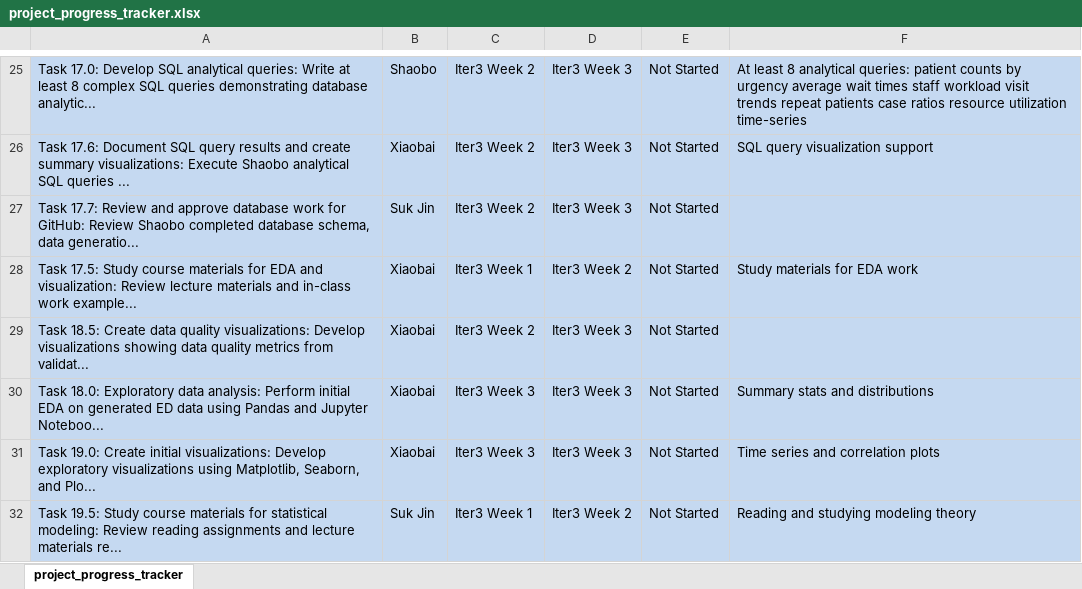
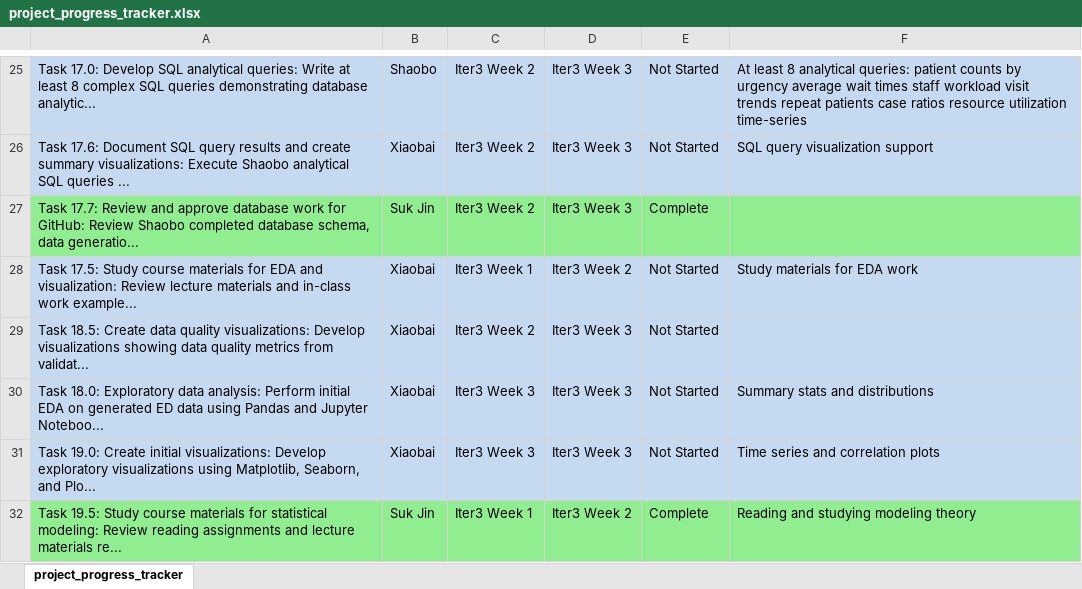
Before and after one commit to SukjinMun/DS5110-Final-Project, an Excel workbook: project_progress_tracker.xlsx, sheet project_progress_tracker, drawn as a sheet; only a part is shown, gaps mark what is left out; values as stored, in another font and other column widths than the file's, no borders; the diff covers the shown part only; the diff names each change by its address in the sheet, - before the commit and + after, or states it on an @@ line.

```diff
--- a/project_progress_tracker.xlsx (sheet project_progress_tracker)
+++ b/project_progress_tracker.xlsx (sheet project_progress_tracker)
-A27:F27 fill: #C5D9F1
+A27:F27 fill: #90EE90
-E27: Not Started
+E27: Complete
-A32:F32 fill: #C5D9F1
+A32:F32 fill: #90EE90
-E32: Not Started
+E32: Complete
```
Also changed, not shown: 10 edited cells and cell formats elsewhere in this sheet, 25 other files.
